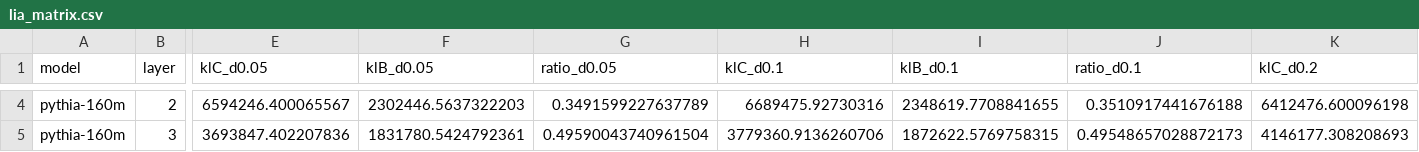
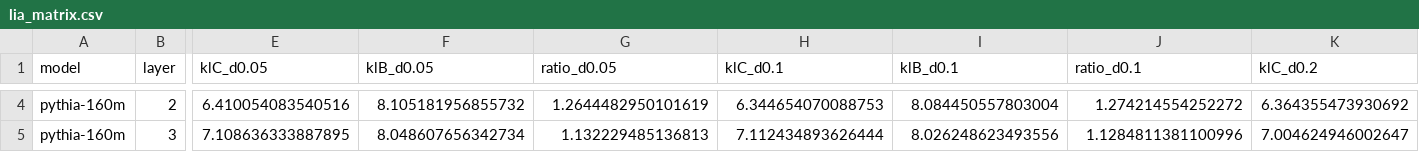
Before and after one commit to Emilio942/D-LoRA, a CSV file: results/lia_matrix.csv, drawn as a sheet; only a part is shown, gaps mark what is left out; the diff covers the shown part only; the diff names each change by its address in the sheet, - before the commit and + after, or states it on an @@ line.

```diff
--- a/results/lia_matrix.csv
+++ b/results/lia_matrix.csv
-E4 (klC_d0.05): 6594246.400065567
+E4 (klC_d0.05): 6.410054083540516
-F4 (klB_d0.05): 2302446.5637322203
+F4 (klB_d0.05): 8.105181956855732
-G4 (ratio_d0.05): 0.3491599227637789
+G4 (ratio_d0.05): 1.2644482950101619
-H4 (klC_d0.1): 6689475.92730316
+H4 (klC_d0.1): 6.344654070088753
-I4 (klB_d0.1): 2348619.7708841655
+I4 (klB_d0.1): 8.084450557803004
-J4 (ratio_d0.1): 0.3510917441676188
+J4 (ratio_d0.1): 1.274214554252272
-K4 (klC_d0.2): 6412476.600096198
+K4 (klC_d0.2): 6.364355473930692
-E5 (klC_d0.05): 3693847.402207836
+E5 (klC_d0.05): 7.108636333887895
-F5 (klB_d0.05): 1831780.5424792361
+F5 (klB_d0.05): 8.048607656342734
-G5 (ratio_d0.05): 0.49590043740961504
+G5 (ratio_d0.05): 1.132229485136813
-H5 (klC_d0.1): 3779360.9136260706
+H5 (klC_d0.1): 7.112434893626444
-I5 (klB_d0.1): 1872622.5769758315
+I5 (klB_d0.1): 8.026248623493556
-J5 (ratio_d0.1): 0.49548657028872173
+J5 (ratio_d0.1): 1.1284811381100996
-K5 (klC_d0.2): 4146177.308208693
+K5 (klC_d0.2): 7.004624946002647
```
Also changed, not shown: 130 edited cells elsewhere in this file, 4 other files.
